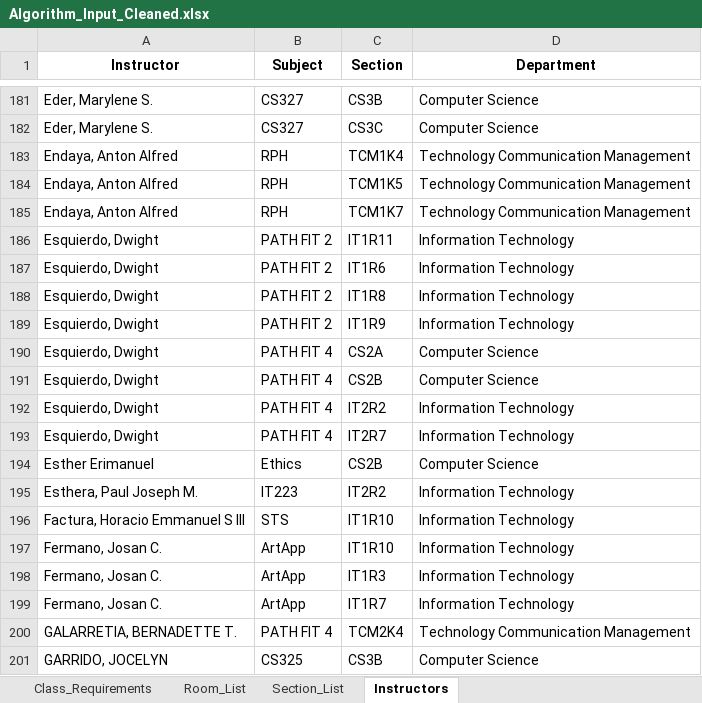
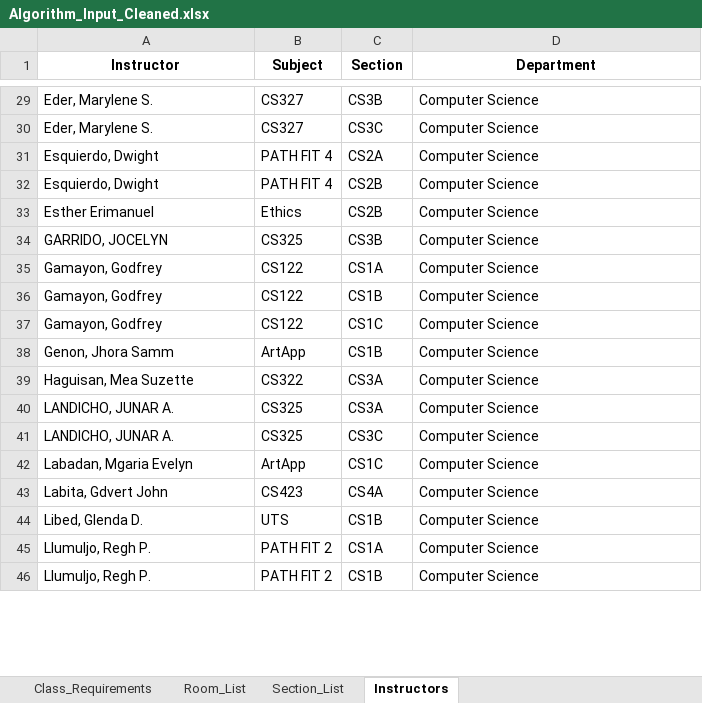
Before and after one commit to iszrt/substrate-drift-simulation, an Excel workbook: cleaned/Algorithm_Input_Cleaned.xlsx, sheet Instructors, drawn as a sheet; only a part is shown, gaps mark what is left out; the shorter side is filled out with more unchanged rows; values as stored, in another font and other column widths than the file's, no borders; the diff covers the shown part only; the diff names each change by its address in the sheet, - before the commit and + after, or states it on an @@ line.

```diff
--- a/cleaned/Algorithm_Input_Cleaned.xlsx (sheet Instructors)
+++ b/cleaned/Algorithm_Input_Cleaned.xlsx (sheet Instructors)
-row 183: Endaya, Anton Alfred | RPH | TCM1K4 | Technology Communication Management
-row 184: Endaya, Anton Alfred | RPH | TCM1K5 | Technology Communication Management
-row 185: Endaya, Anton Alfred | RPH | TCM1K7 | Technology Communication Management
-row 186: Esquierdo, Dwight | PATH FIT 2 | IT1R11 | Information Technology
-row 187: Esquierdo, Dwight | PATH FIT 2 | IT1R6 | Information Technology
-row 188: Esquierdo, Dwight | PATH FIT 2 | IT1R8 | Information Technology
-row 189: Esquierdo, Dwight | PATH FIT 2 | IT1R9 | Information Technology
-row 192: Esquierdo, Dwight | PATH FIT 4 | IT2R2 | Information Technology
-row 193: Esquierdo, Dwight | PATH FIT 4 | IT2R7 | Information Technology
-row 195: Esthera, Paul Joseph M. | IT223 | IT2R2 | Information Technology
-row 196: Factura, Horacio Emmanuel S III | STS | IT1R10 | Information Technology
-row 197: Fermano, Josan C. | ArtApp | IT1R10 | Information Technology
-row 198: Fermano, Josan C. | ArtApp | IT1R3 | Information Technology
-row 199: Fermano, Josan C. | ArtApp | IT1R7 | Information Technology
-row 200: GALARRETIA, BERNADETTE T. | PATH FIT 4 | TCM2K4 | Technology Communication Management
```
Also changed, not shown: 394 removed rows elsewhere in this sheet, sheet Class_Requirements, sheet Room_List, cleaned/CITC_SCHEDULING_CLEANED.xlsx, 37 other files.
